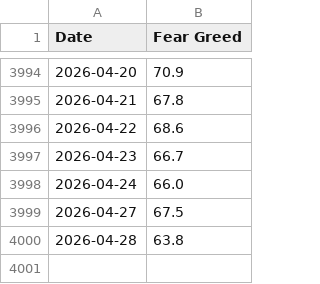
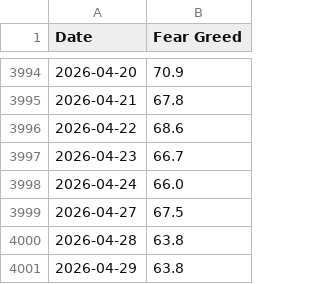
Before and after one commit to jasonisdoing/fear-and-greed, a CSV file: data/cnn_fear_greed_historic_data.csv, drawn as a sheet; only a part is shown, gaps mark what is left out; the diff names each change by its address in the sheet, - before the commit and + after, or states it on an @@ line.

```diff
--- a/data/cnn_fear_greed_historic_data.csv
+++ b/data/cnn_fear_greed_historic_data.csv
+row 4001: 2026-04-29 | 63.8
```
Also changed, not shown: 1 other file.
